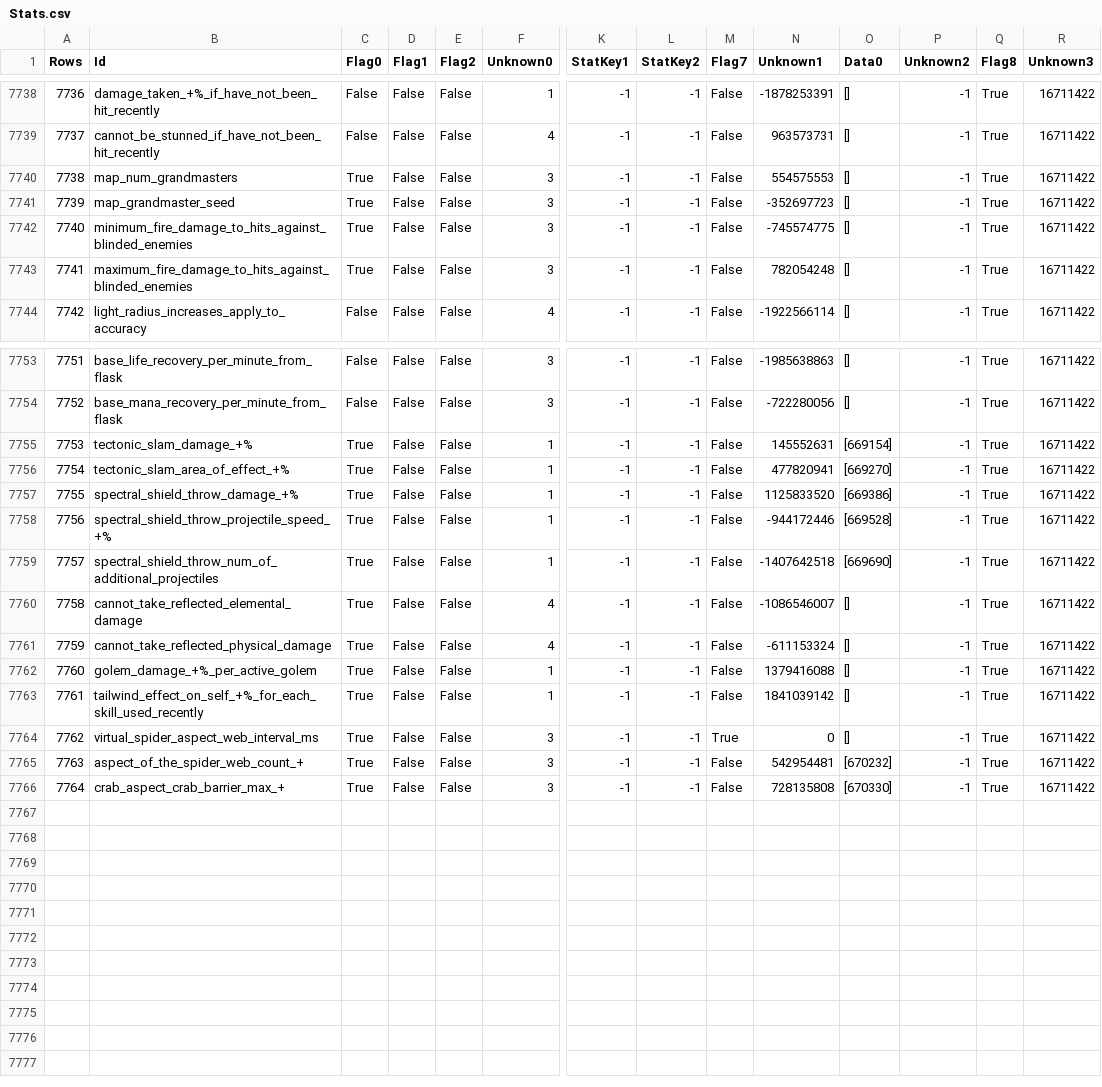
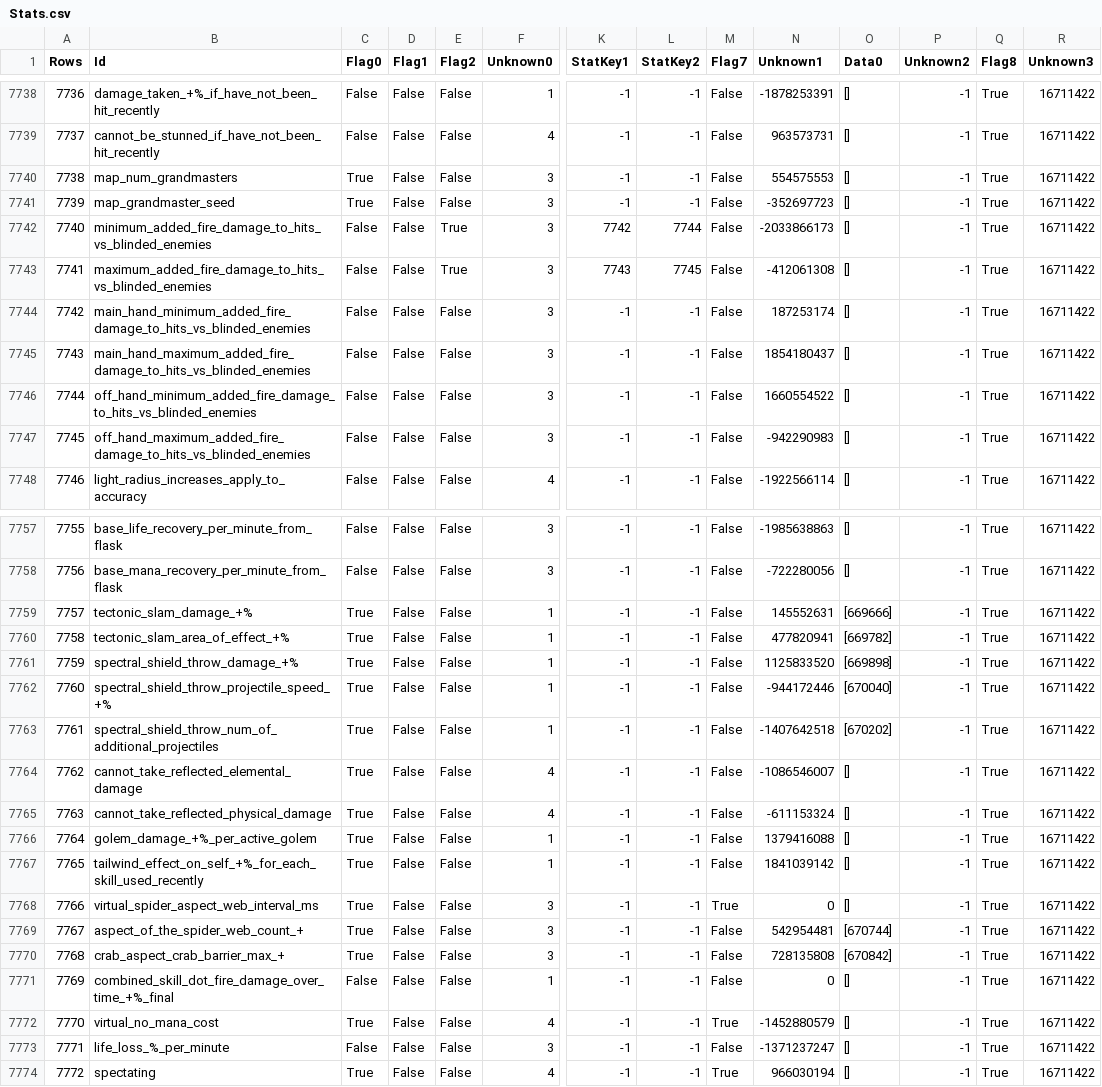
Before and after one commit to ayan4m1/poe-collector, a CSV file: data/Stats.csv, drawn as a sheet; only a part is shown, gaps mark what is left out; addresses are those after the commit; rows hold the shown columns only; the diff names each change by its address in the sheet, - before the commit and + after, or states it on an @@ line.

Commit message:
update static data for 3.2.3

```diff
--- a/data/Stats.csv
+++ b/data/Stats.csv
+row 7742: 7740 | minimum_added_fire_damage_to_hits_vs_blinded_enemies | False | False | True | 3 | 7742 | 7744 | False | -2033866173 | [] | -1 | True | 16711422
+row 7743: 7741 | maximum_added_fire_damage_to_hits_vs_blinded_enemies | False | False | True | 3 | 7743 | 7745 | False | -412061308 | [] | -1 | True | 16711422
@@ column A (Rows) renumbered between rows 7744 and 7770 @@
-B7744 (Id): minimum_fire_damage_to_hits_against_blinded_enemies
+B7744 (Id): main_hand_minimum_added_fire_damage_to_hits_vs_blinded_enemies
-C7744:C7745 (Flag0): True
+C7744:C7745 (Flag0): False
-N7744 (Unknown1): -745574775
+N7744 (Unknown1): 187253174
-B7745 (Id): maximum_fire_damage_to_hits_against_blinded_enemies
+B7745 (Id): main_hand_maximum_added_fire_damage_to_hits_vs_blinded_enemies
-N7745 (Unknown1): 782054248
+N7745 (Unknown1): 1854180437
+row 7746: 7744 | off_hand_minimum_added_fire_damage_to_hits_vs_blinded_enemies | False | False | False | 3 | -1 | -1 | False | 1660554522 | [] | -1 | True | 16711422
+row 7747: 7745 | off_hand_maximum_added_fire_damage_to_hits_vs_blinded_enemies | False | False | False | 3 | -1 | -1 | False | -942290983 | [] | -1 | True | 16711422
-O7759 (Data0): [669154]
+O7759 (Data0): [669666]
-O7760 (Data0): [669270]
+O7760 (Data0): [669782]
-O7761 (Data0): [669386]
+O7761 (Data0): [669898]
-O7762 (Data0): [669528]
+O7762 (Data0): [670040]
-O7763 (Data0): [669690]
+O7763 (Data0): [670202]
-O7769 (Data0): [670232]
+O7769 (Data0): [670744]
-O7770 (Data0): [670330]
+O7770 (Data0): [670842]
+row 7771: 7769 | combined_skill_dot_fire_damage_over_time_+%_final | False | False | False | 1 | -1 | -1 | False | 0 | [] | -1 | True | 16711422
+row 7772: 7770 | virtual_no_mana_cost | True | False | False | 4 | -1 | -1 | True | -1452880579 | [] | -1 | True | 16711422
+row 7773: 7771 | life_loss_%_per_minute | False | False | False | 3 | -1 | -1 | False | -1371237247 | [] | -1 | True | 16711422
+row 7774: 7772 | spectating | True | False | False | 4 | -1 | -1 | True | 966030194 | [] | -1 | True | 16711422
```
Also changed, not shown: data/ModType.csv, data/Tags.csv, 4 other files.
